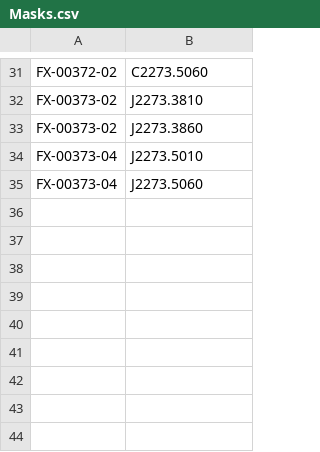
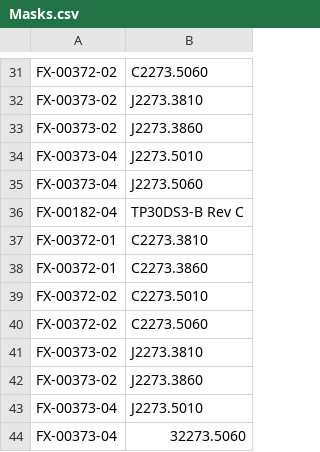
Before and after one commit to ajgrant6/Fixture-Matcher, a CSV file: data_processing/Masks.csv, drawn as a sheet; only a part is shown, gaps mark what is left out.

```diff
--- a/data_processing/Masks.csv
+++ b/data_processing/Masks.csv
@@ -35 +35,10 @@ FX-00373-04,J2273.5010
 FX-00373-04,J2273.5060
+FX-00182-04,TP30DS3-B Rev C
+FX-00372-01,C2273.3810
+FX-00372-01,C2273.3860
+FX-00372-02,C2273.5010
+FX-00372-02,C2273.5060
+FX-00373-02,J2273.3810
+FX-00373-02,J2273.3860
+FX-00373-04,J2273.5010
+FX-00373-04,32273.5060
```
Also changed, not shown: 2 other files.
